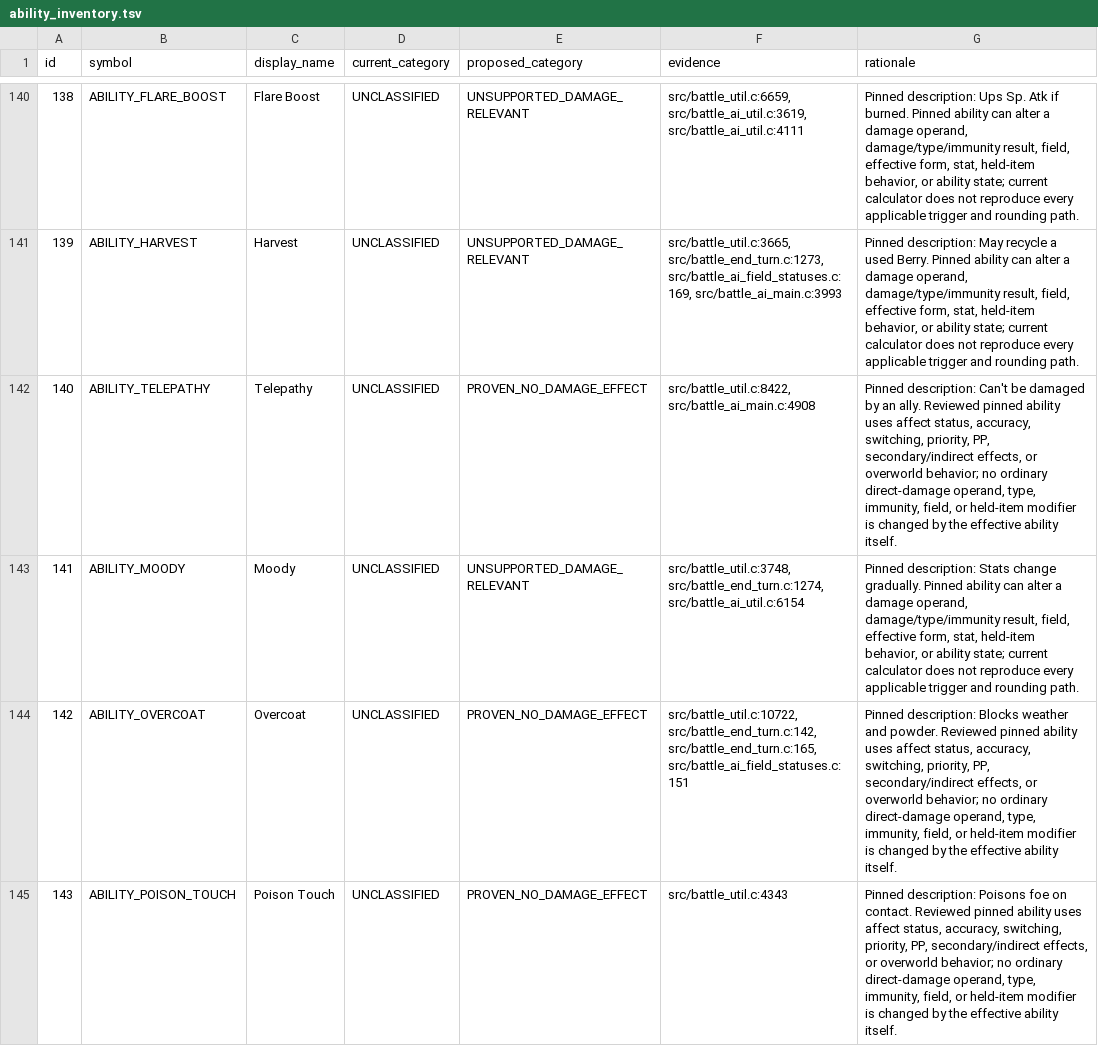
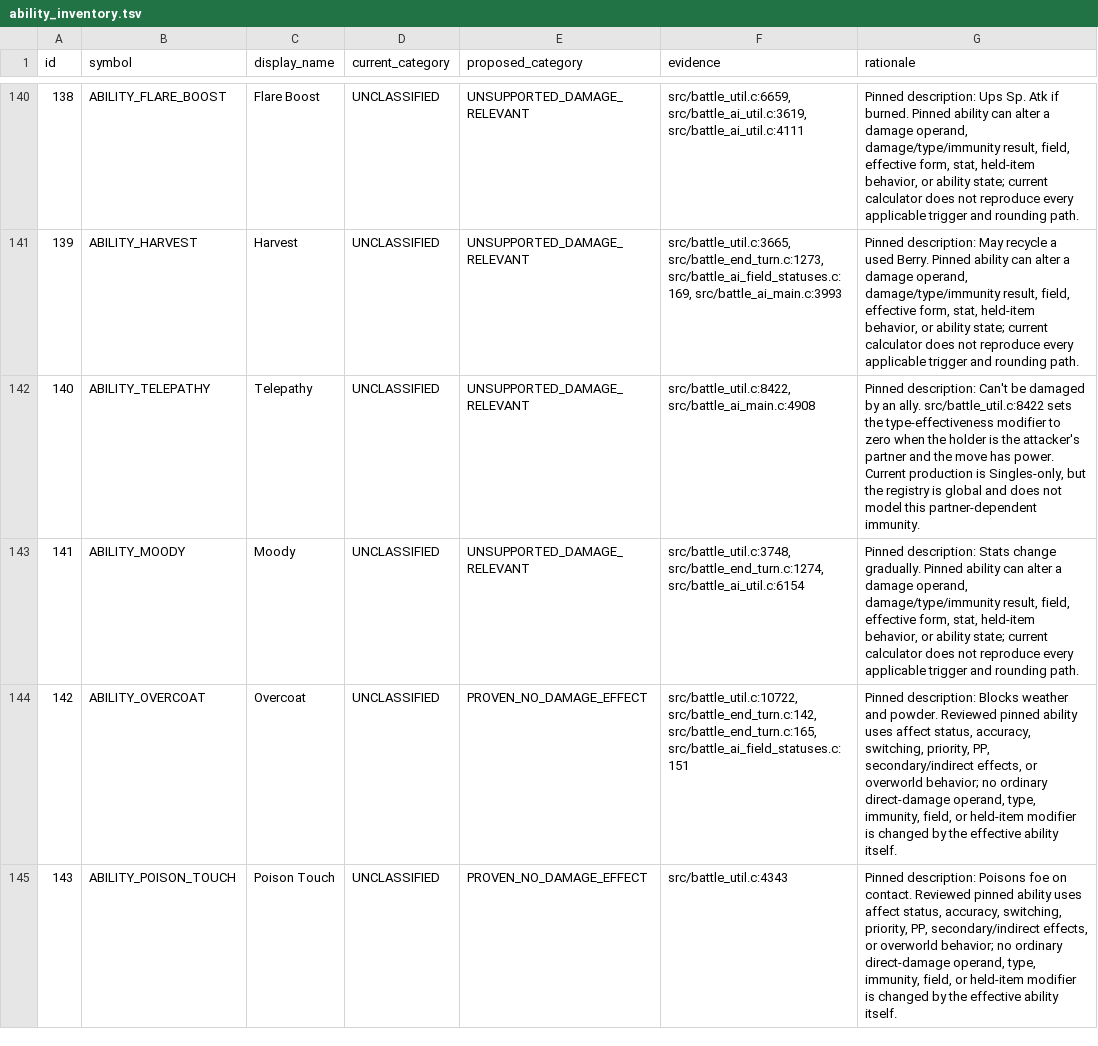
Before and after one commit to Sonoran-Solutions/dualdex, a TSV file: tools/hns-abilities/ability_inventory.tsv, drawn as a sheet; only a part is shown, gaps mark what is left out.

Commit message:
fix(hns): classify Telepathy as damage relevant

```diff
--- a/tools/hns-abilities/ability_inventory.tsv
+++ b/tools/hns-abilities/ability_inventory.tsv
@@ -141,3 +141,3 @@ id	symbol	display_name	current_category	proposed_category	evidence	rationale
 139	ABILITY_HARVEST	Harvest	UNCLASSIFIED	UNSUPPORTED_DAMAGE_RELEVANT	src/battle_util.c:3665, src/battle_end_turn.c:1273, src/battle_ai_field_statuses.c:169, src/battle_ai_main.c:3993	Pinned description: May recycle a used Berry. Pinned ability can alter a damage operand, damage/type/immunity result, field, effective form, stat, held-item behavior, or ability state; current calculator does not reproduce every applicable trigger and rounding path.
-140	ABILITY_TELEPATHY	Telepathy	UNCLASSIFIED	PROVEN_NO_DAMAGE_EFFECT	src/battle_util.c:8422, src/battle_ai_main.c:4908	Pinned description: Can't be damaged by an ally. Reviewed pinned ability uses affect status, accuracy, switching, priority, PP, secondary/indirect effects, or overworld behavior; no ordinary direct-damage operand, type, immunity, field, or held-item modifier is changed by the effective ability itself.
+140	ABILITY_TELEPATHY	Telepathy	UNCLASSIFIED	UNSUPPORTED_DAMAGE_RELEVANT	src/battle_util.c:8422, src/battle_ai_main.c:4908	Pinned description: Can't be damaged by an ally. src/battle_util.c:8422 sets the type-effectiveness modifier to zero when the holder is the attacker's partner and the move has power. Current production is Singles-only, but the registry is global and does not model this partner-dependent immunity.
 141	ABILITY_MOODY	Moody	UNCLASSIFIED	UNSUPPORTED_DAMAGE_RELEVANT	src/battle_util.c:3748, src/battle_end_turn.c:1274, src/battle_ai_util.c:6154	Pinned description: Stats change gradually. Pinned ability can alter a damage operand, damage/type/immunity result, field, effective form, stat, held-item behavior, or ability state; current calculator does not reproduce every applicable trigger and rounding path.
```
Also changed, not shown: 5 other files.
